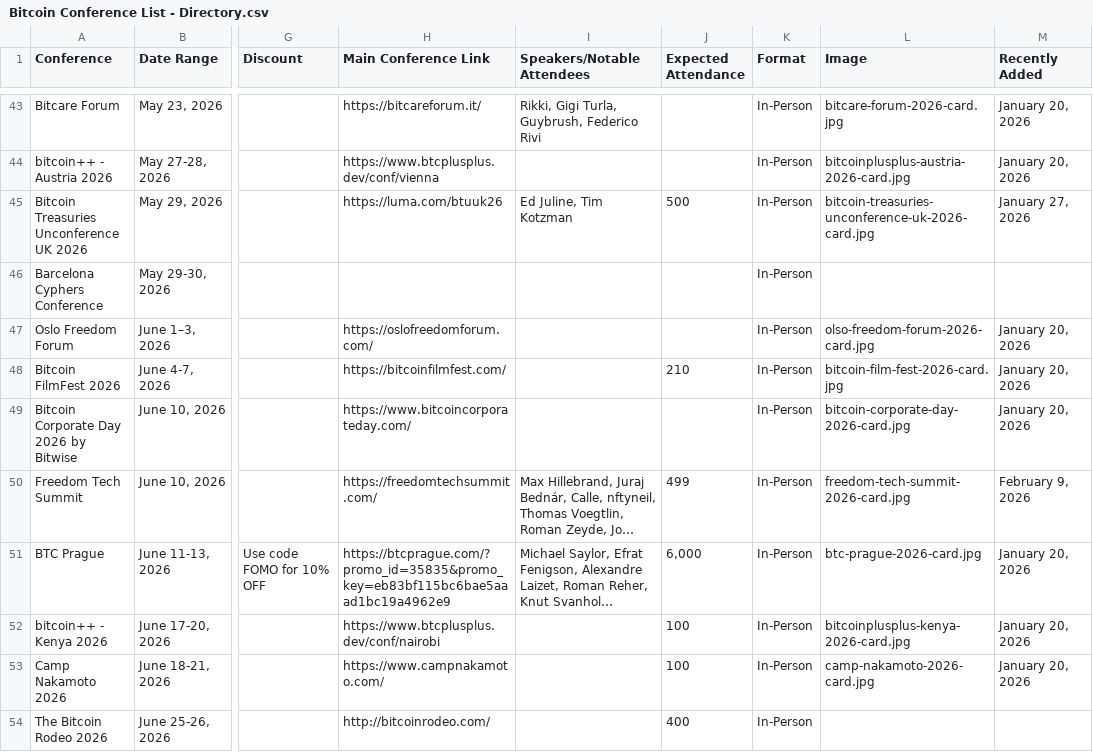
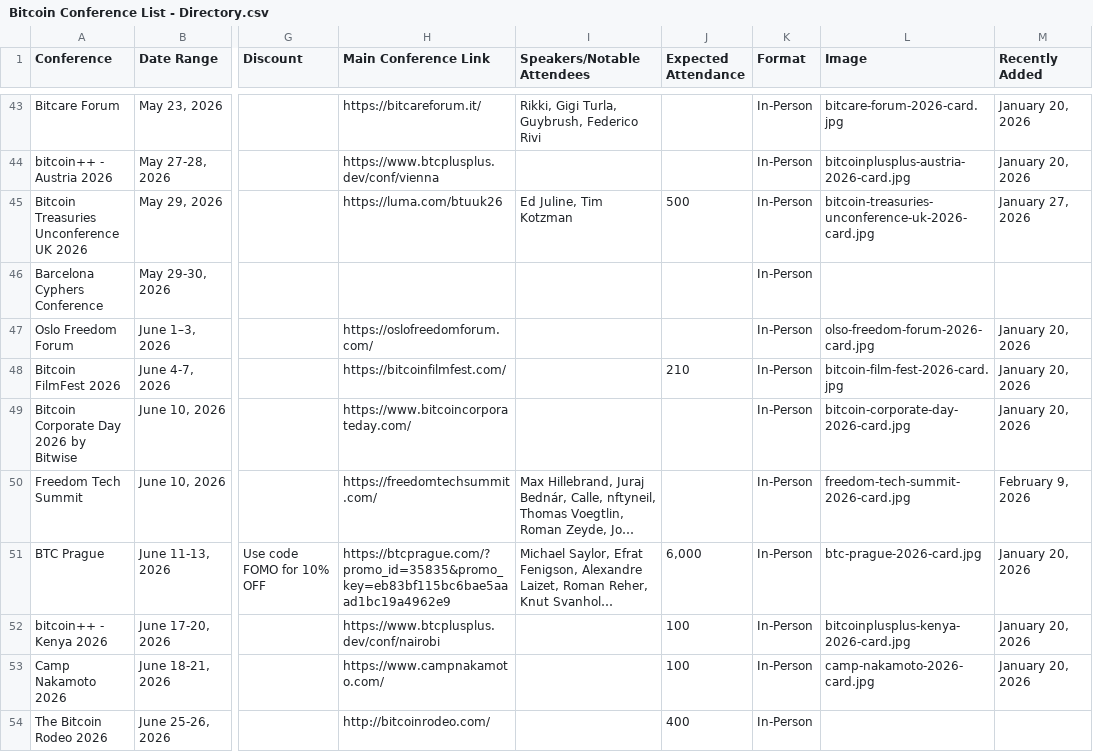
Before and after one commit to goldisdying/proofofconference, a CSV file: Bitcoin Conference List - Directory.csv, drawn as a sheet; only a part is shown, gaps mark what is left out; long unchanged cells end in …; the diff names each change by its address in the sheet, - before the commit and + after, or states it on an @@ line.

Commit message:
Add files via upload

```diff
--- a/Bitcoin Conference List - Directory.csv
+++ b/Bitcoin Conference List - Directory.csv
-J50 (Expected Attendance): 499
+J50 (Expected Attendance): (empty)
```
